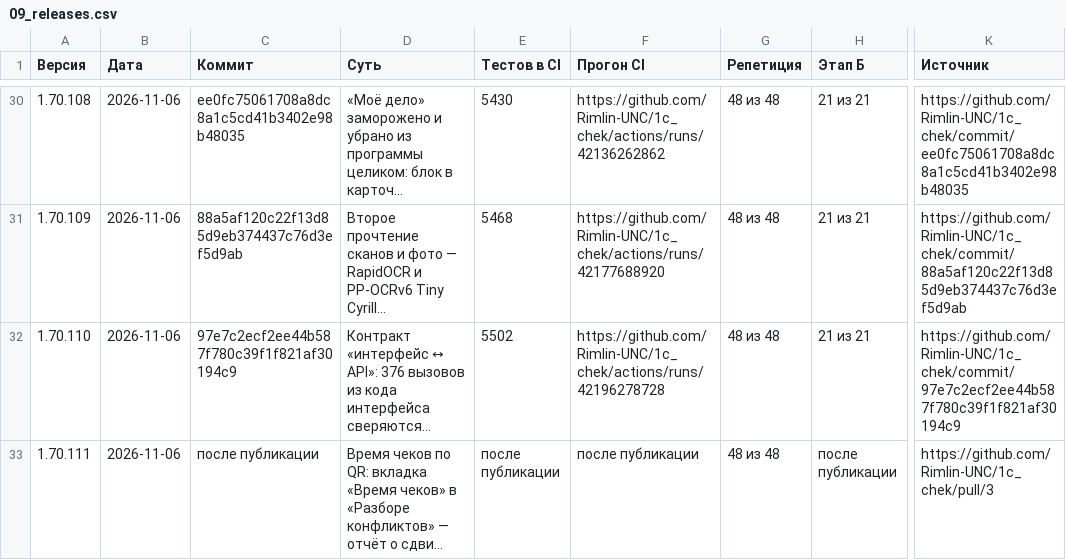
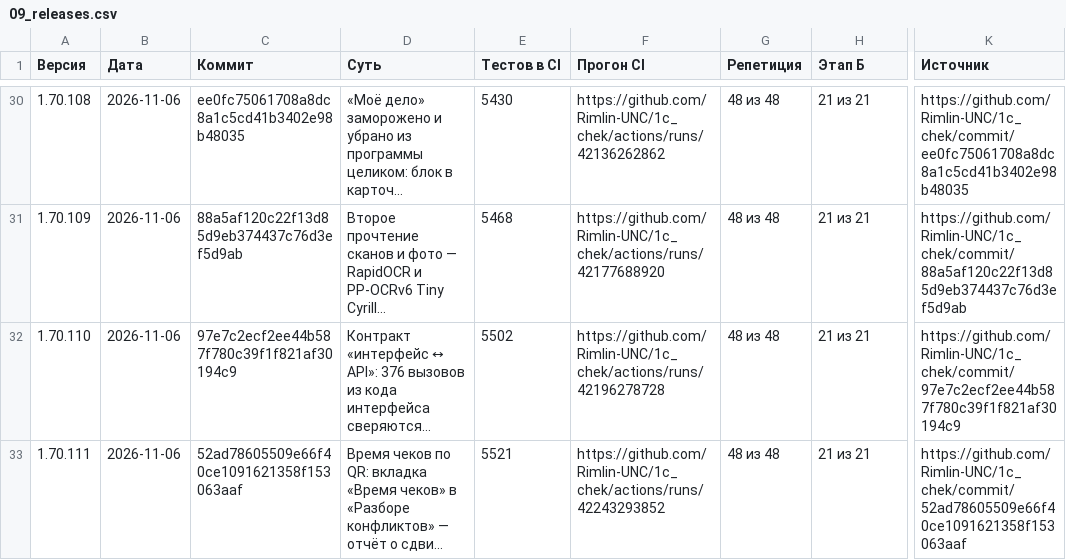
Before and after one commit to Rimlin-UNC/1c_chek, a CSV file: docs/kb/09_releases.csv, drawn as a sheet; only a part is shown, gaps mark what is left out; long unchanged cells end in …; the diff names each change by its address in the sheet, - before the commit and + after, or states it on an @@ line.

```diff
--- a/docs/kb/09_releases.csv
+++ b/docs/kb/09_releases.csv
-C33 (Коммит): после публикации
+C33 (Коммит): 52ad78605509e66f40ce1091621358f153063aaf
-E33 (Тестов в CI): после публикации
+E33 (Тестов в CI): 5521
-F33 (Прогон CI): после публикации
+F33 (Прогон CI): https://github.com/Rimlin-UNC/1c_chek/actions/runs/42243293852
-H33 (Этап Б): после публикации
+H33 (Этап Б): 21 из 21
-K33 (Источник): https://github.com/Rimlin-UNC/1c_chek/pull/3
+K33 (Источник): https://github.com/Rimlin-UNC/1c_chek/commit/52ad78605509e66f40ce1091621358f153063aaf
```
Also changed, not shown: docs/kb/08_session_journal.csv, 2 other files.
